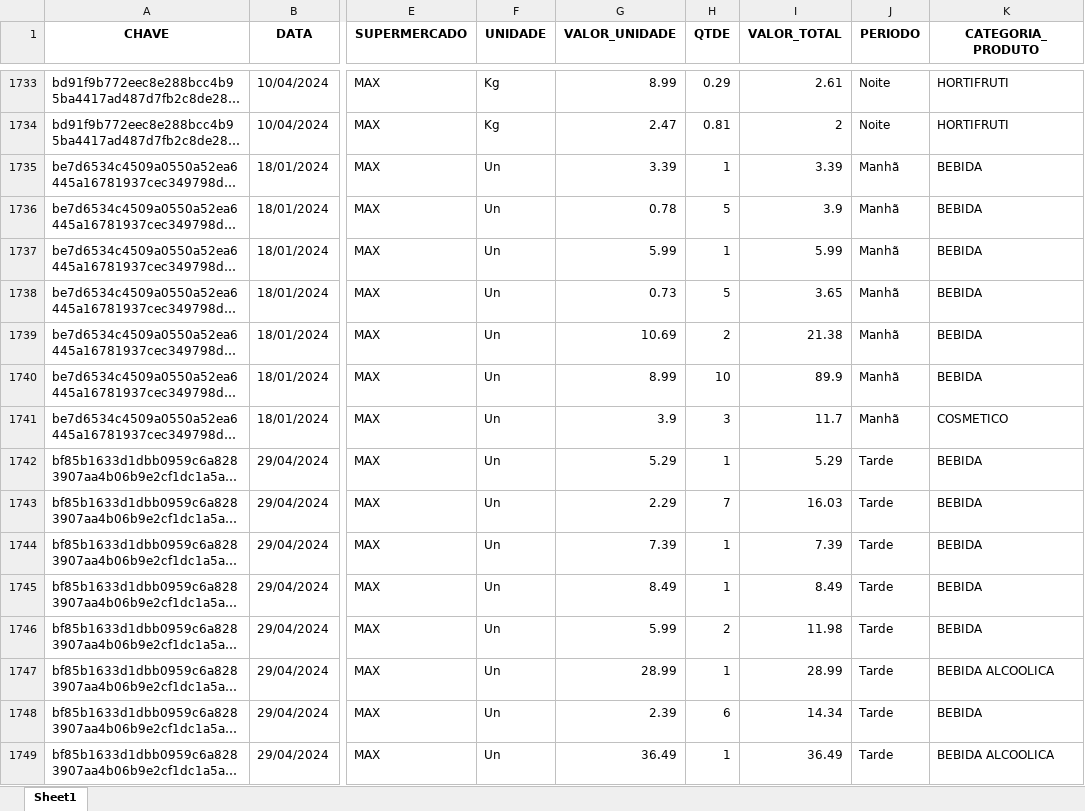
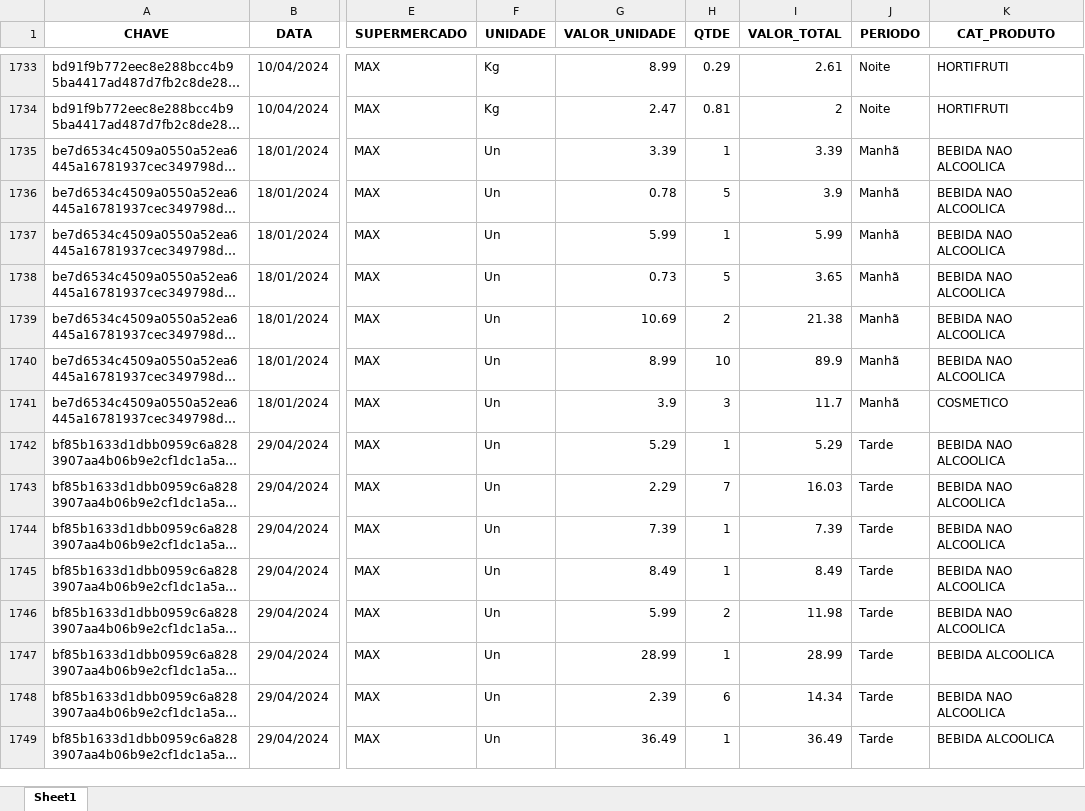
Before and after one commit to RenanScavazzini/model_supermarket, an Excel workbook: data/notas_fiscais_supermercado.xlsx, sheet Sheet1, drawn as a sheet; only a part is shown, gaps mark what is left out; long unchanged cells end in …; values as stored, in another font and other column widths than the file's, no borders; the diff covers the shown part only; the diff names each change by its address in the sheet, - before the commit and + after, or states it on an @@ line.

```diff
--- a/data/notas_fiscais_supermercado.xlsx (sheet Sheet1)
+++ b/data/notas_fiscais_supermercado.xlsx (sheet Sheet1)
-K1: CATEGORIA_PRODUTO
+K1: CAT_PRODUTO
-K1735:K1740 (CAT_PRODUTO): BEBIDA
+K1735:K1740 (CAT_PRODUTO): BEBIDA NAO ALCOOLICA
-K1742:K1746 (CAT_PRODUTO): BEBIDA
+K1742:K1746 (CAT_PRODUTO): BEBIDA NAO ALCOOLICA
-K1748 (CAT_PRODUTO): BEBIDA
+K1748 (CAT_PRODUTO): BEBIDA NAO ALCOOLICA
```
Also changed, not shown: 603 edited cells elsewhere in this sheet, 6 other files.
